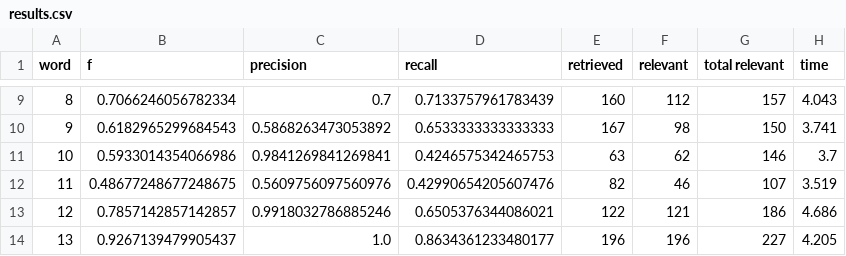
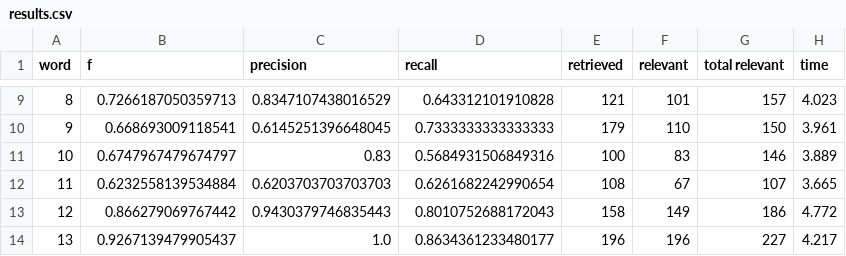
Before and after one commit to GraceGWilson/SQL-fuzzyMatching, a CSV file: results.csv, drawn as a sheet; only a part is shown, gaps mark what is left out; the diff covers the shown part only.

```diff
--- a/results.csv
+++ b/results.csv
@@ -9,6 +9,6 @@ word,f,precision,recall,retrieved,relevant,total relevant,time
-8,0.7066246056782334,0.7,0.7133757961783439,160,112,157,4.043
-9,0.6182965299684543,0.5868263473053892,0.6533333333333333,167,98,150,3.741
-10,0.5933014354066986,0.9841269841269841,0.4246575342465753,63,62,146,3.7
-11,0.48677248677248675,0.5609756097560976,0.42990654205607476,82,46,107,3.519
-12,0.7857142857142857,0.9918032786885246,0.6505376344086021,122,121,186,4.686
-13,0.9267139479905437,1.0,0.8634361233480177,196,196,227,4.205
+8,0.7266187050359713,0.8347107438016529,0.643312101910828,121,101,157,4.023
+9,0.668693009118541,0.6145251396648045,0.7333333333333333,179,110,150,3.961
+10,0.6747967479674797,0.83,0.5684931506849316,100,83,146,3.889
+11,0.6232558139534884,0.6203703703703703,0.6261682242990654,108,67,107,3.665
+12,0.866279069767442,0.9430379746835443,0.8010752688172043,158,149,186,4.772
+13,0.9267139479905437,1.0,0.8634361233480177,196,196,227,4.217
```
Also changed, not shown: 78 edited cells elsewhere in this file.
